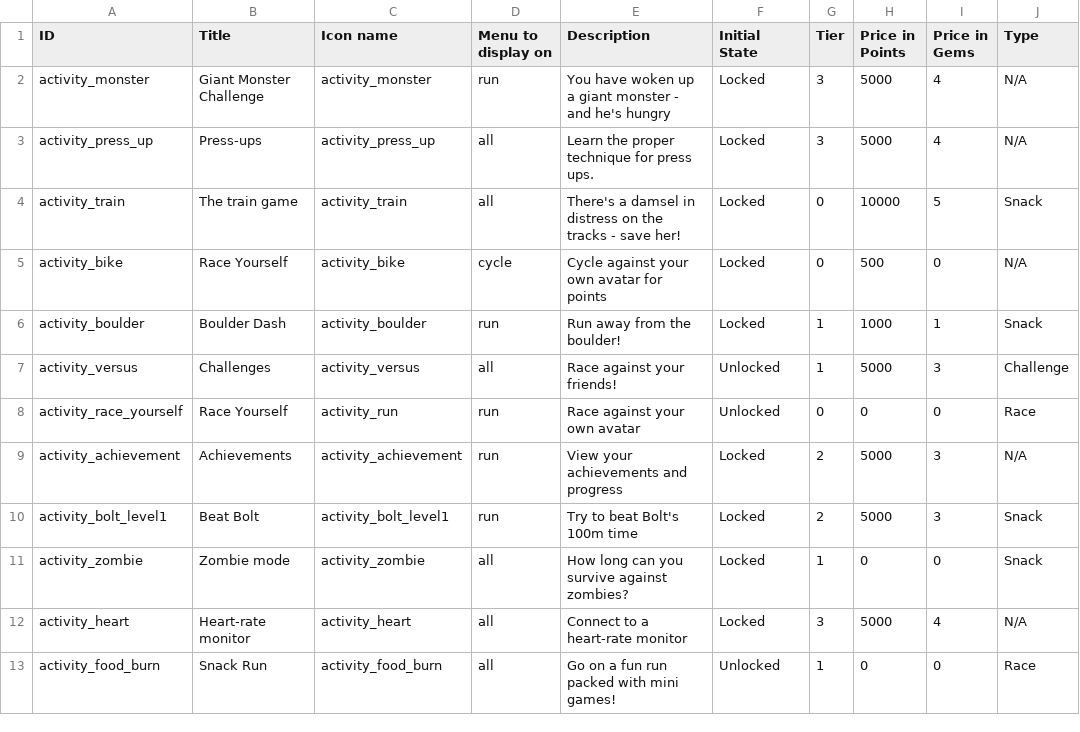
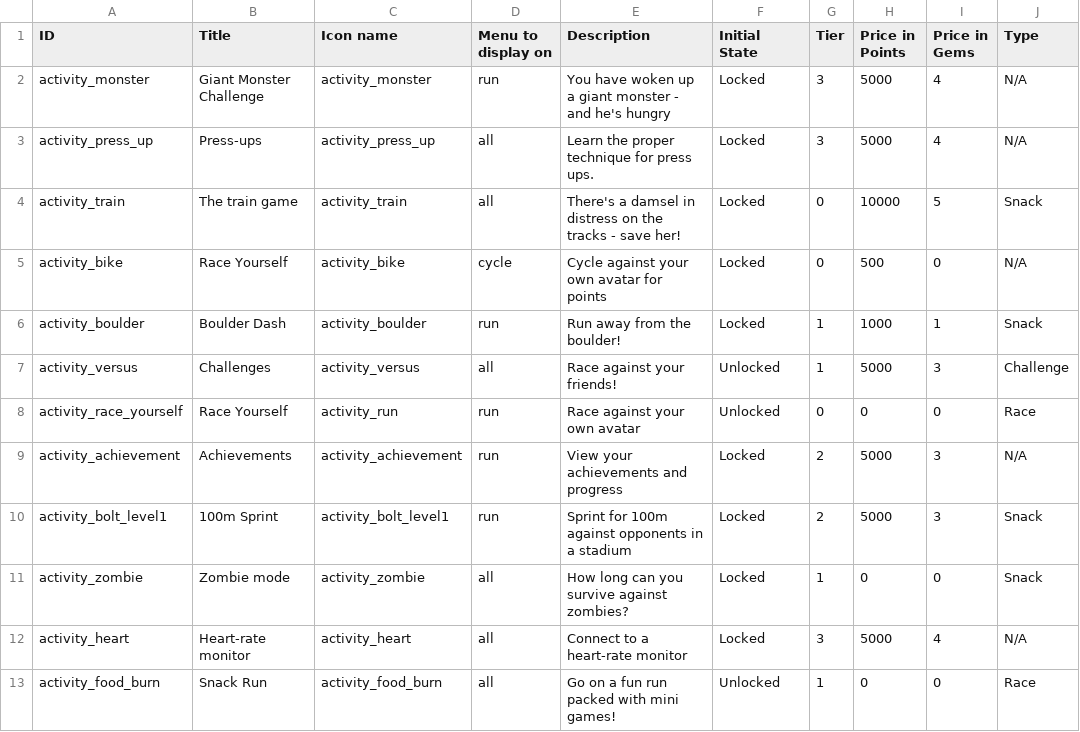
Before and after one commit to weseethrough/UnityApp, a CSV file: GlassFitUnity/Assets/Plugins/Android/res/raw/beta_game_list.csv, drawn as a sheet; only a part is shown; the diff names each change by its address in the sheet, - before the commit and + after, or states it on an @@ line.

Commit message:
Updates to Boulder and Bolt snack

```diff
--- a/GlassFitUnity/Assets/Plugins/Android/res/raw/beta_game_list.csv
+++ b/GlassFitUnity/Assets/Plugins/Android/res/raw/beta_game_list.csv
-B10 (Title): Beat Bolt
+B10 (Title): 100m Sprint
-E10 (Description): Try to beat Bolt's 100m time
+E10 (Description): Sprint for 100m against opponents in a stadium
```
Also changed, not shown: 17 other files.
